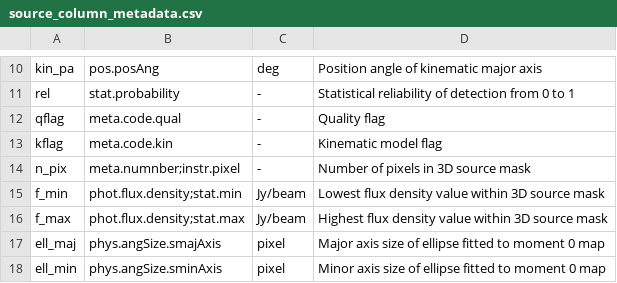
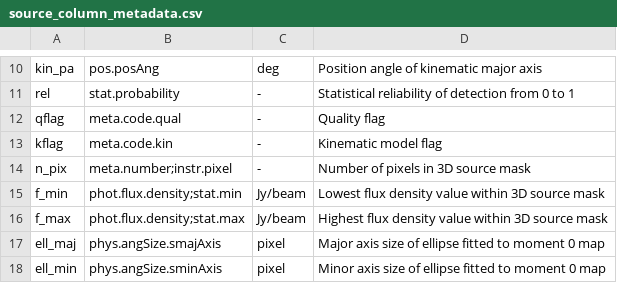
Before and after one commit to AusSRC/WALLABY_data_access, a CSV file: wallaby_data_access/source_column_metadata.csv, drawn as a sheet; only a part is shown, gaps mark what is left out.

Commit message:
unicodeChar -> char and UCD typo

```diff
--- a/wallaby_data_access/source_column_metadata.csv
+++ b/wallaby_data_access/source_column_metadata.csv
@@ -13,3 +13,3 @@ qflag,meta.code.qual,-,Quality flag
 kflag,meta.code.kin,-,Kinematic model flag
-n_pix,meta.numnber;instr.pixel,-,Number of pixels in 3D source mask
+n_pix,meta.number;instr.pixel,-,Number of pixels in 3D source mask
 f_min,phot.flux.density;stat.min,Jy/beam,Lowest flux density value within 3D source mask
```
Also changed, not shown: 1 other file.
